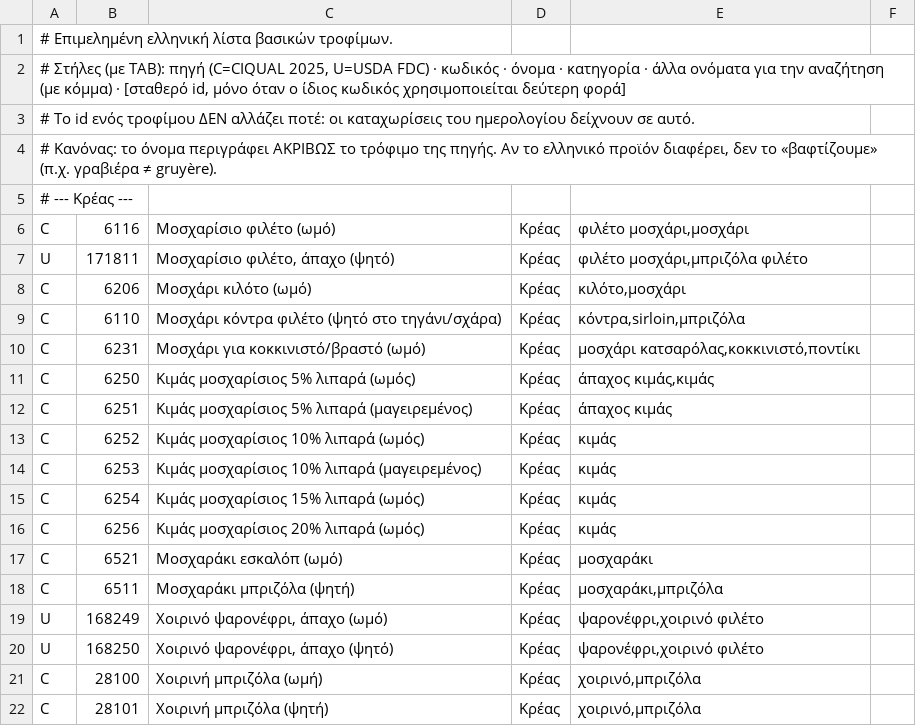
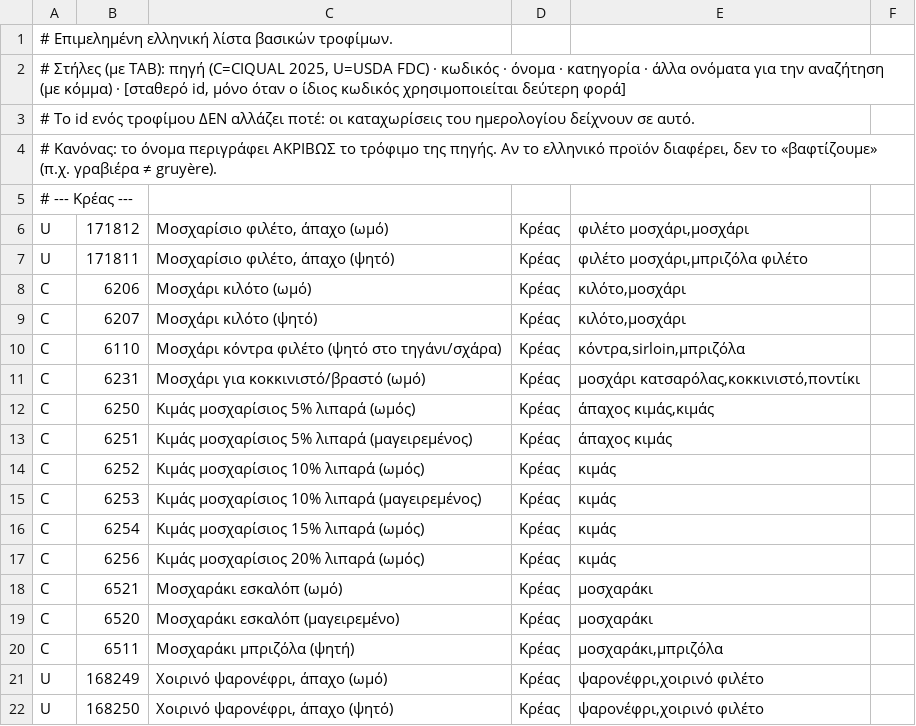
Before and after one commit to TechMeNowDear/ygeia-forma, a TSV file: tools/food/greek_list.tsv, drawn as a sheet; only a part is shown; the shorter side is filled out with more unchanged rows.

```diff
--- a/tools/food/greek_list.tsv
+++ b/tools/food/greek_list.tsv
@@ -5,5 +5,6 @@
 # --- Κρέας ---
-C	6116	Μοσχαρίσιο φιλέτο (ωμό)	Κρέας	φιλέτο μοσχάρι,μοσχάρι
+U	171812	Μοσχαρίσιο φιλέτο, άπαχο (ωμό)	Κρέας	φιλέτο μοσχάρι,μοσχάρι
 U	171811	Μοσχαρίσιο φιλέτο, άπαχο (ψητό)	Κρέας	φιλέτο μοσχάρι,μπριζόλα φιλέτο
 C	6206	Μοσχάρι κιλότο (ωμό)	Κρέας	κιλότο,μοσχάρι
+C	6207	Μοσχάρι κιλότο (ψητό)	Κρέας	κιλότο,μοσχάρι
 C	6110	Μοσχάρι κόντρα φιλέτο (ψητό στο τηγάνι/σχάρα)	Κρέας	κόντρα,sirloin,μπριζόλα
@@ -17,2 +18,3 @@ C	6256	Κιμάς μοσχαρίσιος 20% λιπαρά (ωμός)	Κρέας
 C	6521	Μοσχαράκι εσκαλόπ (ωμό)	Κρέας	μοσχαράκι
+C	6520	Μοσχαράκι εσκαλόπ (μαγειρεμένο)	Κρέας	μοσχαράκι
 C	6511	Μοσχαράκι μπριζόλα (ψητή)	Κρέας	μοσχαράκι,μπριζόλα
```
Also changed, not shown: 9 other files.
